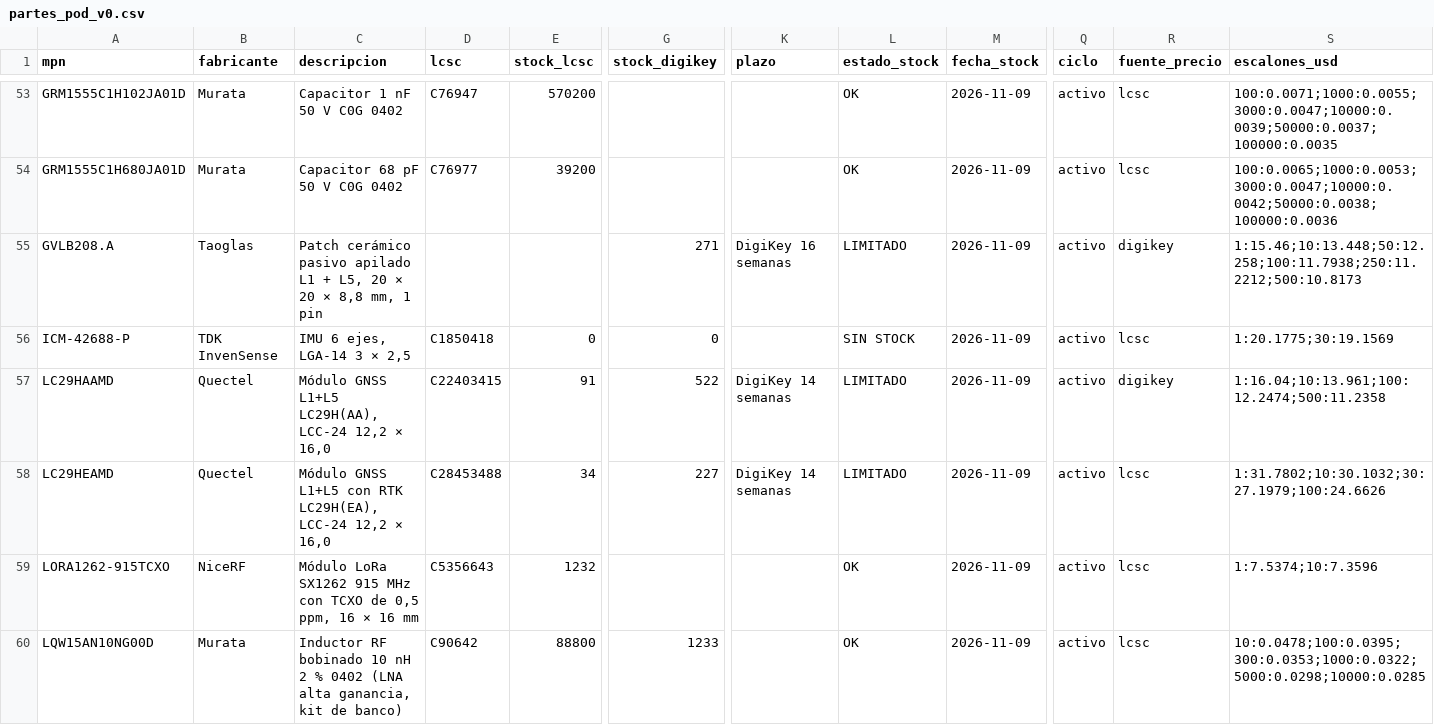
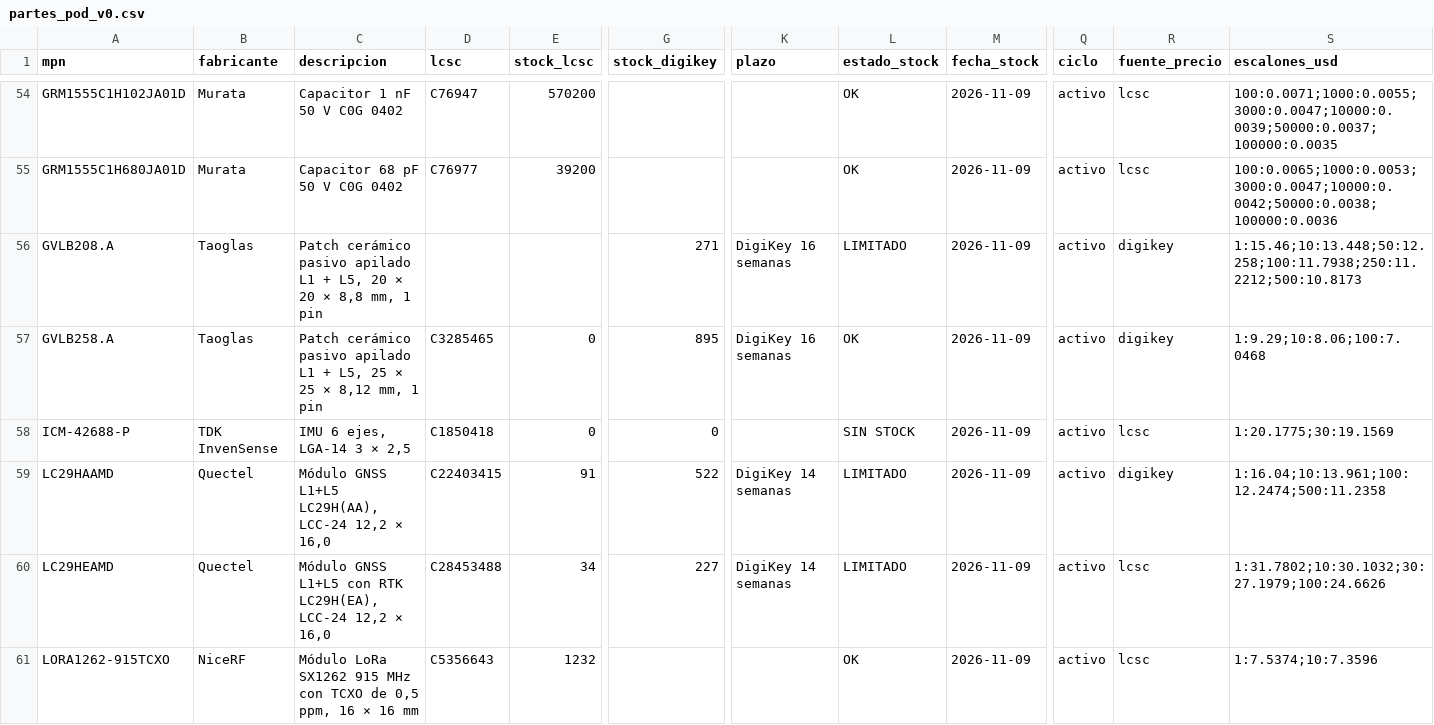
Before and after one commit to mgiachetti/sport-performance, a CSV file: hardware/tools/datos/partes_pod_v0.csv, drawn as a sheet; only a part is shown, gaps mark what is left out; the shorter side is filled out with more unchanged rows; rows hold the shown columns only; the diff covers the shown part only; the diff names each change by its address in the sheet, - before the commit and + after, or states it on an @@ line.

```diff
--- a/hardware/tools/datos/partes_pod_v0.csv
+++ b/hardware/tools/datos/partes_pod_v0.csv
+row 57: GVLB258.A | Taoglas | Patch cerámico pasivo apilado L1 + L5, 25 × 25 × 8,12 mm, 1 pin | C3285465 | 0 | 895 | DigiKey 16 semanas | OK | 2026-11-09 | activo | digikey | 1:9.29;10:8.06;100:7.0468
```
Also changed, not shown: 6 added rows elsewhere in this file, 3 other files.
